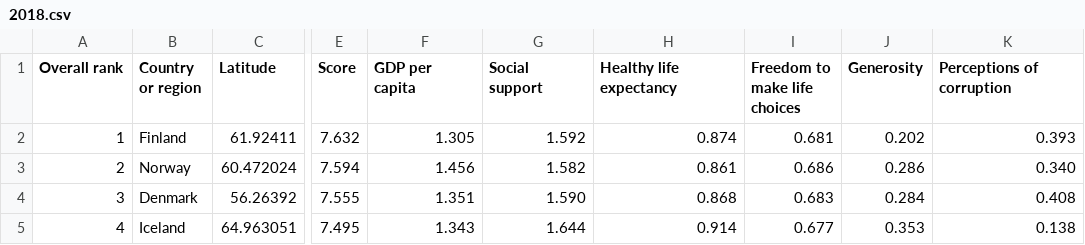
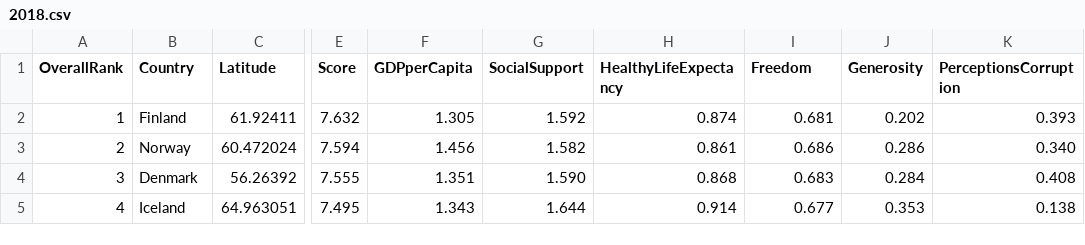
Before and after one commit to grace-ting/FIT3179A, a CSV file: 2018.csv, drawn as a sheet; only a part is shown, gaps mark what is left out; the diff names each change by its address in the sheet, - before the commit and + after, or states it on an @@ line.

Commit message:
Update 2018.csv

```diff
--- a/2018.csv
+++ b/2018.csv
-A1: Overall rank
+A1: OverallRank
-B1: Country or region
+B1: Country
-F1: GDP per capita
+F1: GDPperCapita
-G1: Social support
+G1: SocialSupport
-H1: Healthy life expectancy
+H1: HealthyLifeExpectancy
-I1: Freedom to make life choices
+I1: Freedom
-K1: Perceptions of corruption
+K1: PerceptionsCorruption
```
